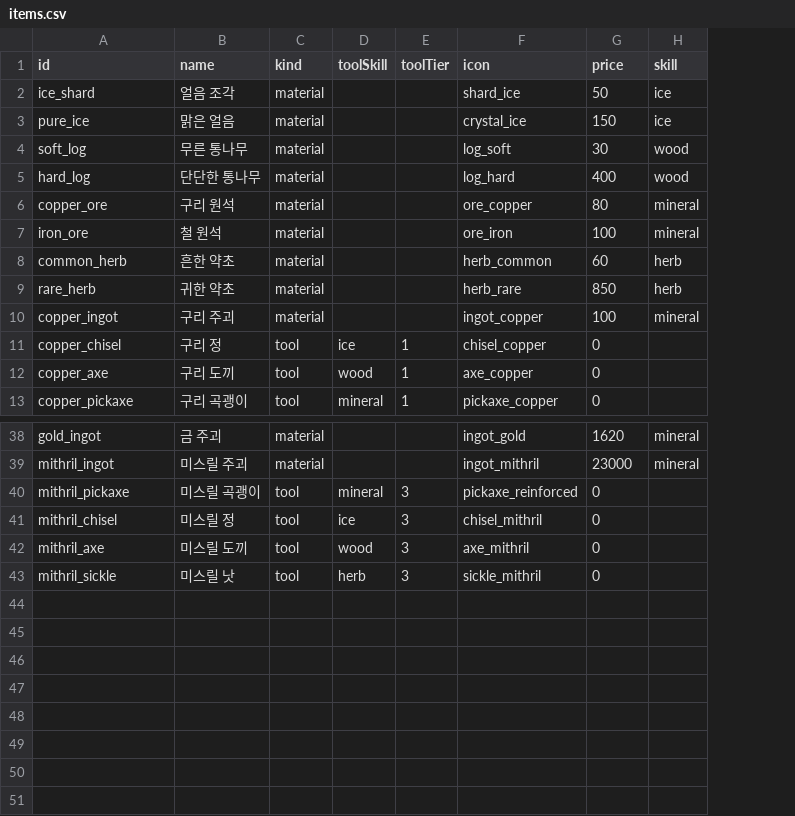
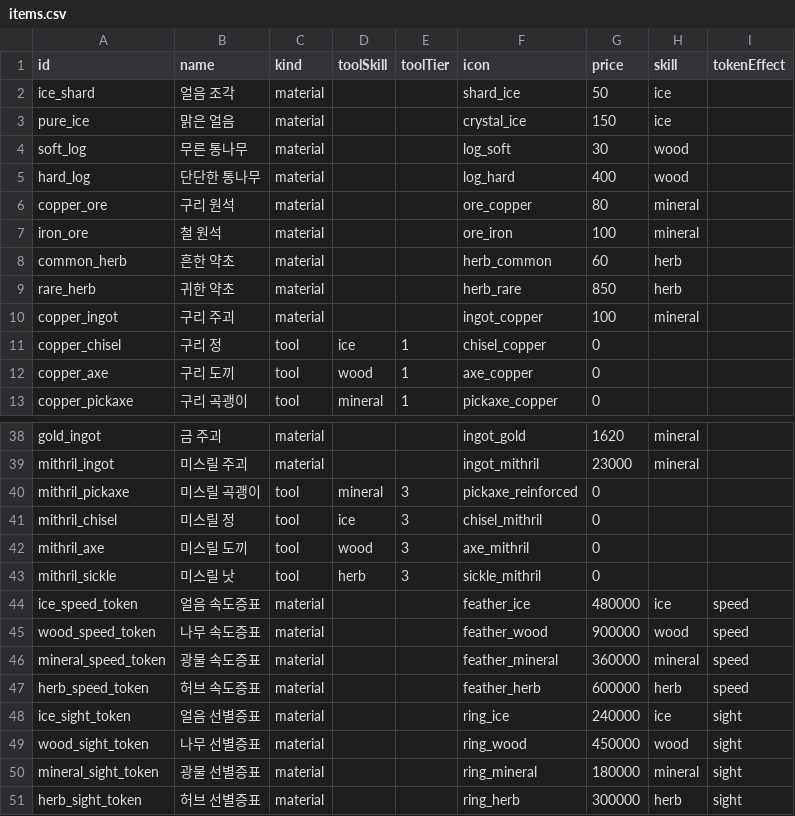
Before and after one commit to wwoosshh/nogada-rpg-server, a CSV file: packages/data/csv/items.csv, drawn as a sheet; only a part is shown, gaps mark what is left out; the diff names each change by its address in the sheet, - before the commit and + after, or states it on an @@ line.

```diff
--- a/packages/data/csv/items.csv
+++ b/packages/data/csv/items.csv
+column I (tokenEffect), empty
+row 44: ice_speed_token | 얼음 속도증표 | material |  |  | feather_ice | 480000 | ice | speed
+row 45: wood_speed_token | 나무 속도증표 | material |  |  | feather_wood | 900000 | wood | speed
+row 46: mineral_speed_token | 광물 속도증표 | material |  |  | feather_mineral | 360000 | mineral | speed
+row 47: herb_speed_token | 허브 속도증표 | material |  |  | feather_herb | 600000 | herb | speed
+row 48: ice_sight_token | 얼음 선별증표 | material |  |  | ring_ice | 240000 | ice | sight
+row 49: wood_sight_token | 나무 선별증표 | material |  |  | ring_wood | 450000 | wood | sight
+row 50: mineral_sight_token | 광물 선별증표 | material |  |  | ring_mineral | 180000 | mineral | sight
+row 51: herb_sight_token | 허브 선별증표 | material |  |  | ring_herb | 300000 | herb | sight
```
Also changed, not shown: 25 other files.
